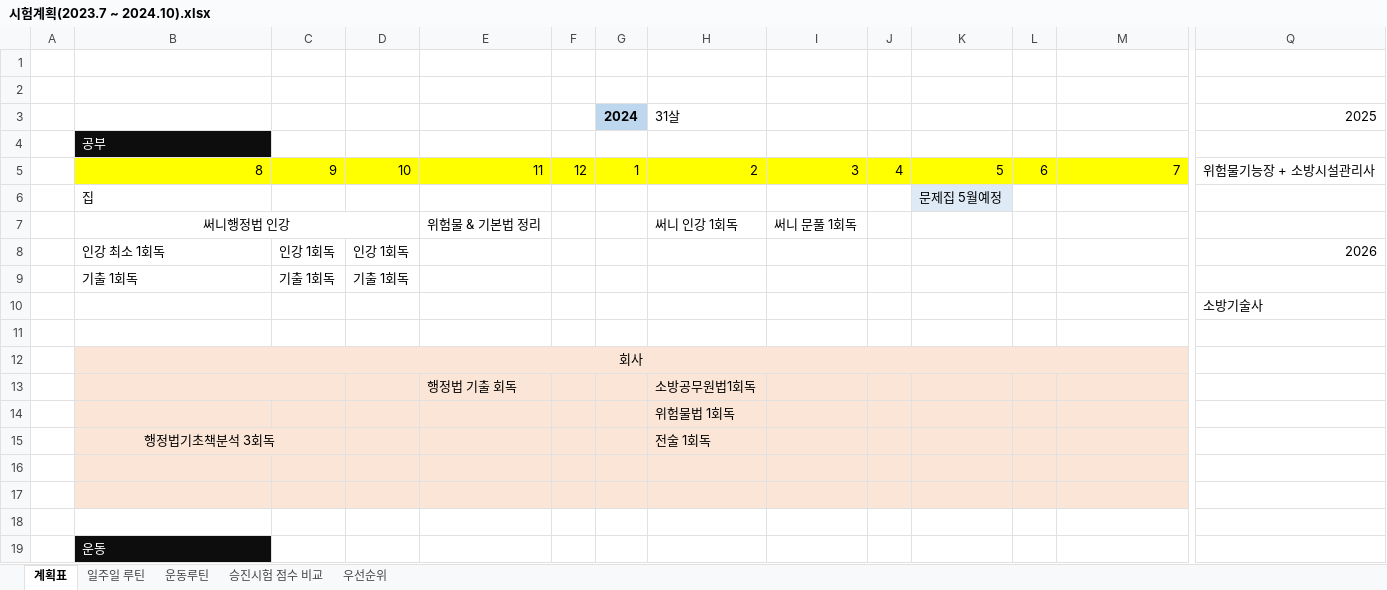
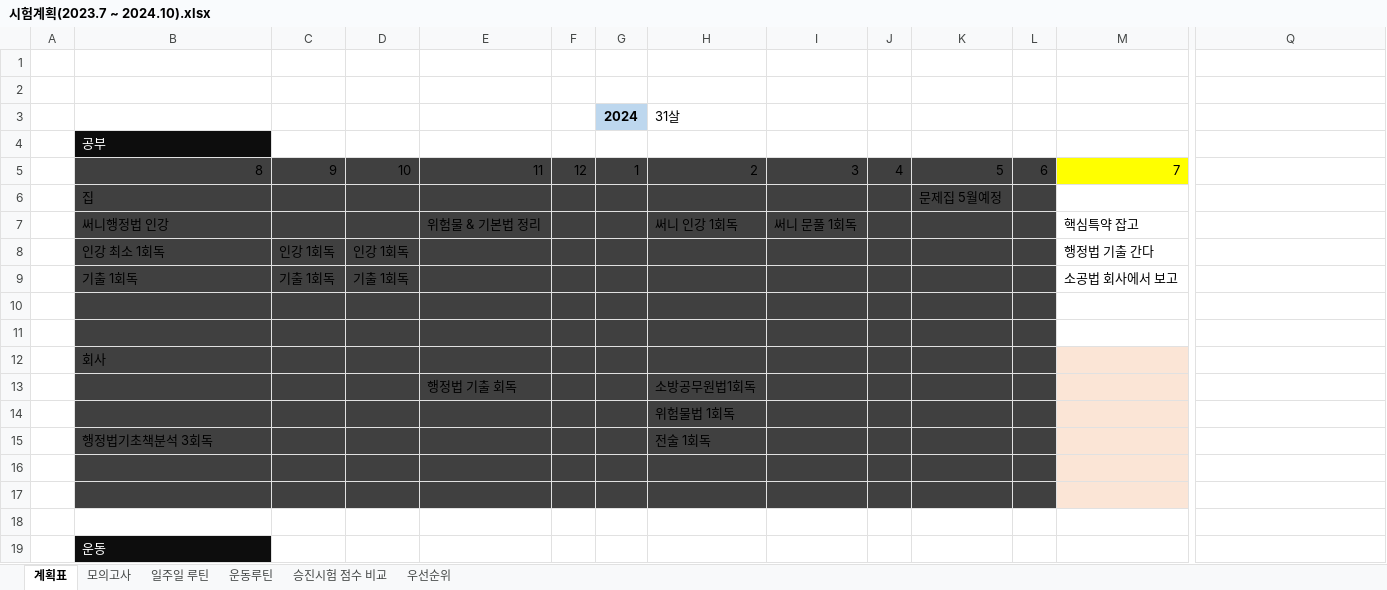
Before and after one commit to Chunopark/fire1, an Excel workbook: 시험계획(2023.7 ~ 2024.10).xlsx, sheet 계획표, drawn as a sheet; only a part is shown, gaps mark what is left out; values as stored, in another font and other column widths than the file's, no borders; removed rows and columns are numbered as before the commit, all else as after; the diff covers the shown part only; the diff names each change by its address in the sheet, - before the commit and + after, or states it on an @@ line.

```diff
--- a/시험계획(2023.7 ~ 2024.10).xlsx (sheet 계획표)
+++ b/시험계획(2023.7 ~ 2024.10).xlsx (sheet 계획표)
+sheet tab: 모의고사
-Q3: 2025
+Q3: (empty)
-B5:L5 fill: #FFFF00
+B5:L5 fill: #404040
-Q5: 위험물기능장 + 소방시설관리사
+Q5: (empty)
-B6:J6 fill: none
+B6:J6 fill: #404040
-K6 fill: #DEEBF7
+K6 fill: #404040
-L6 fill: none
+L6 fill: #404040
-B7:L11 fill: none
+B7:L11 fill: #404040
-B7 alignment: center
+B7 alignment: left
-B7:D7 merged
-M7: (empty)
+M7: 핵심특약 잡고
-M8: (empty)
+M8: 행정법 기출 간다
-Q8: 2026
+Q8: (empty)
-M9: (empty)
+M9: 소공법 회사에서 보고
-Q10: 소방기술사
+Q10: (empty)
-B12:L17 fill: #FBE5D6
+B12:L17 fill: #404040
-B12 alignment: center
+B12 alignment: left
-B12:O12 merged
-B13:C13 merged
-B15 alignment: center
+B15 alignment: left
-B15:C15 merged
```
Also changed, not shown: 27 added rows, 6 edited cells, cell formats and merged cells elsewhere in this sheet, 18 other files.
